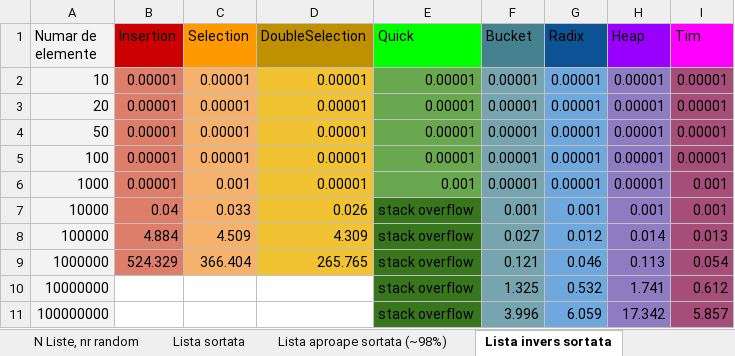
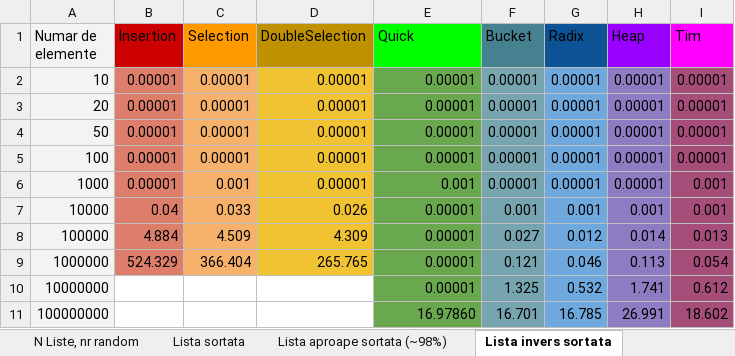
Before and after one commit to AntonCurmei/Comparatie-experimentala-unor-metode-de-sortare, an Excel workbook: sortari.xlsx, sheet Lista invers sortata, drawn as a sheet; values as stored, in another font and other column widths than the file's, no borders; charts and pictures not drawn; the diff names each change by its address in the sheet, - before the commit and + after, or states it on an @@ line.

```diff
--- a/sortari.xlsx (sheet Lista invers sortata)
+++ b/sortari.xlsx (sheet Lista invers sortata)
-E7:E10 (Quick): stack overflow
+E7:E10 (Quick): 0.00001
-E7:E11 fill: #38761D
+E7:E11 fill: #6AA84F
-E11 (Quick): stack overflow
+E11 (Quick): 16.97860
-F11 (Bucket): 3.996
+F11 (Bucket): 16.701
-G11 (Radix): 6.059
+G11 (Radix): 16.785
-H11 (Heap): 17.342
+H11 (Heap): 26.991
-I11 (Tim): 5.857
+I11 (Tim): 18.602
```
Also changed, not shown: sheet Lista sortata, sheet Lista aproape sortata (~98%), sheet Lista, nr random, charts or pictures, 2 other files.
